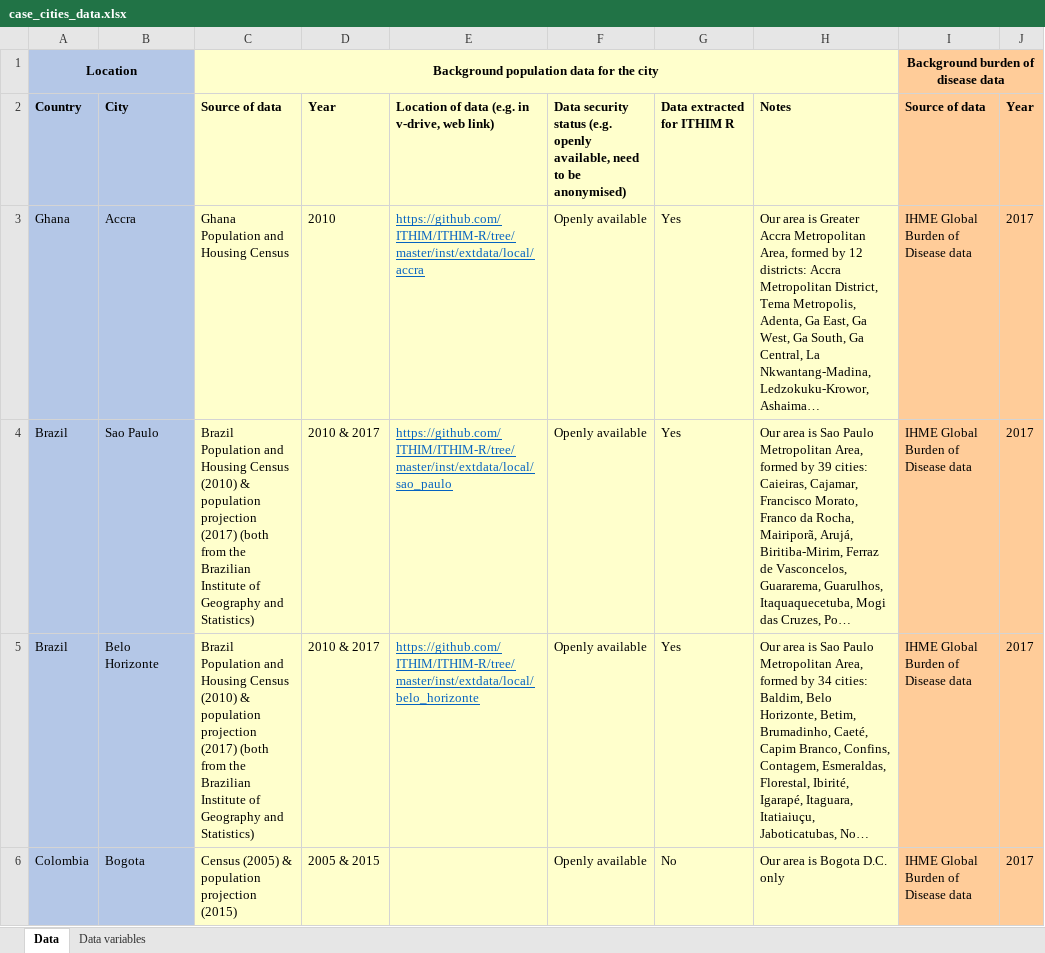
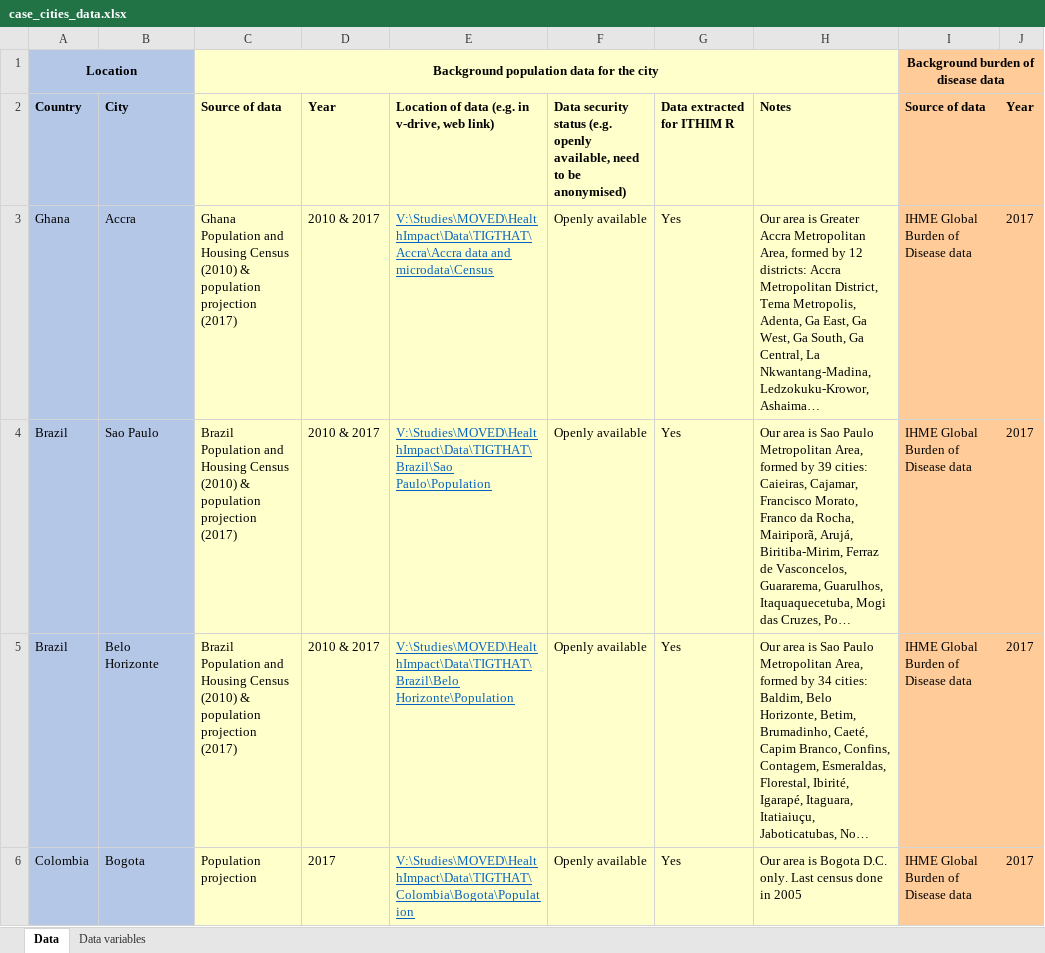
Before and after one commit to ITHIM/ITHIM-R, an Excel workbook: project_mgmt/case_cities_data.xlsx, sheet Data, drawn as a sheet; only a part is shown; long unchanged cells end in …; values as stored, in another font and other column widths than the file's, no borders; the diff covers the shown part only; the diff names each change by its address in the sheet, - before the commit and + after, or states it on an @@ line.

```diff
--- a/project_mgmt/case_cities_data.xlsx (sheet Data)
+++ b/project_mgmt/case_cities_data.xlsx (sheet Data)
-C3: …Housing Census
+C3: …Housing Census (2010) & population projection (2017)
-D3: 2010
+D3: 2010 & 2017
-E3: https://github.com/ITHIM/ITHIM-R/tree/master/inst/extdata/local/accra
+E3: V:\Studies\MOVED\HealthImpact\Data\TIGTHAT\Accra\Accra data and microdata\Census
-C4:C5: …projection (2017) (both from the Brazilian Institute of Geography and Statistics)
+C4:C5: …projection (2017)
-E4: https://github.com/ITHIM/ITHIM-R/tree/master/inst/extdata/local/sao_paulo
+E4: V:\Studies\MOVED\HealthImpact\Data\TIGTHAT\Brazil\Sao Paulo\Population
-E5: https://github.com/ITHIM/ITHIM-R/tree/master/inst/extdata/local/belo_horizonte
+E5: V:\Studies\MOVED\HealthImpact\Data\TIGTHAT\Brazil\Belo Horizonte\Population
-C6: Census (2005) & population projection (2015)
+C6: Population projection
-D6: 2005 & 2015
+D6: 2017
-E6: (empty)
+E6: V:\Studies\MOVED\HealthImpact\Data\TIGTHAT\Colombia\Bogota\Population
-G6: No
+G6: Yes
-H6: Our area is Bogota D.C. only
+H6: Our area is Bogota D.C. only. Last census done in 2005
```
Also changed, not shown: 17 edited cells elsewhere in this sheet, project_mgmt/tasks.xlsx.
